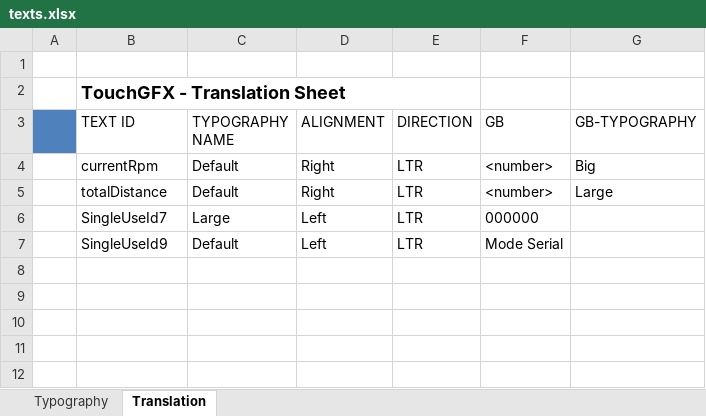
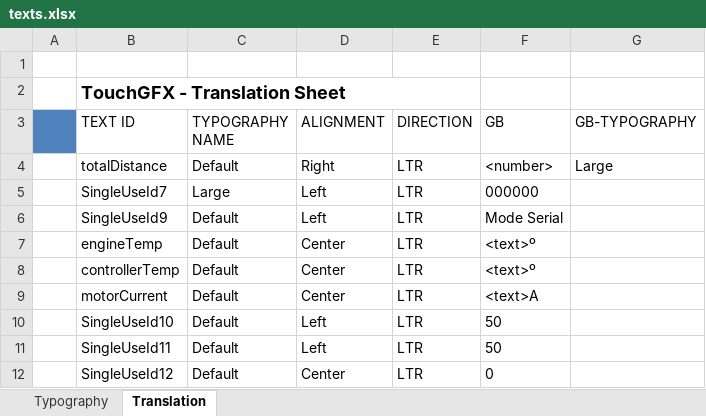
Before and after one commit to r315/iEV, an Excel workbook: ui/assets/texts/texts.xlsx, sheet Translation, drawn as a sheet; values as stored, in another font and other column widths than the file's, no borders; removed rows and columns are numbered as before the commit, all else as after; the diff names each change by its address in the sheet, - before the commit and + after, or states it on an @@ line.

```diff
--- a/ui/assets/texts/texts.xlsx (sheet Translation)
+++ b/ui/assets/texts/texts.xlsx (sheet Translation)
-row 4:  | currentRpm | Default | Right | LTR | <number> | Big
+row 7:  | engineTemp | Default | Center | LTR | <text>º
+row 8:  | controllerTemp | Default | Center | LTR | <text>º
+row 9:  | motorCurrent | Default | Center | LTR | <text>A
+row 10:  | SingleUseId10 | Default | Left | LTR | 50
+row 11:  | SingleUseId11 | Default | Left | LTR | 50
+row 12:  | SingleUseId12 | Default | Center | LTR | 0
```
Also changed, not shown: sheet Typography, 33 other files.
